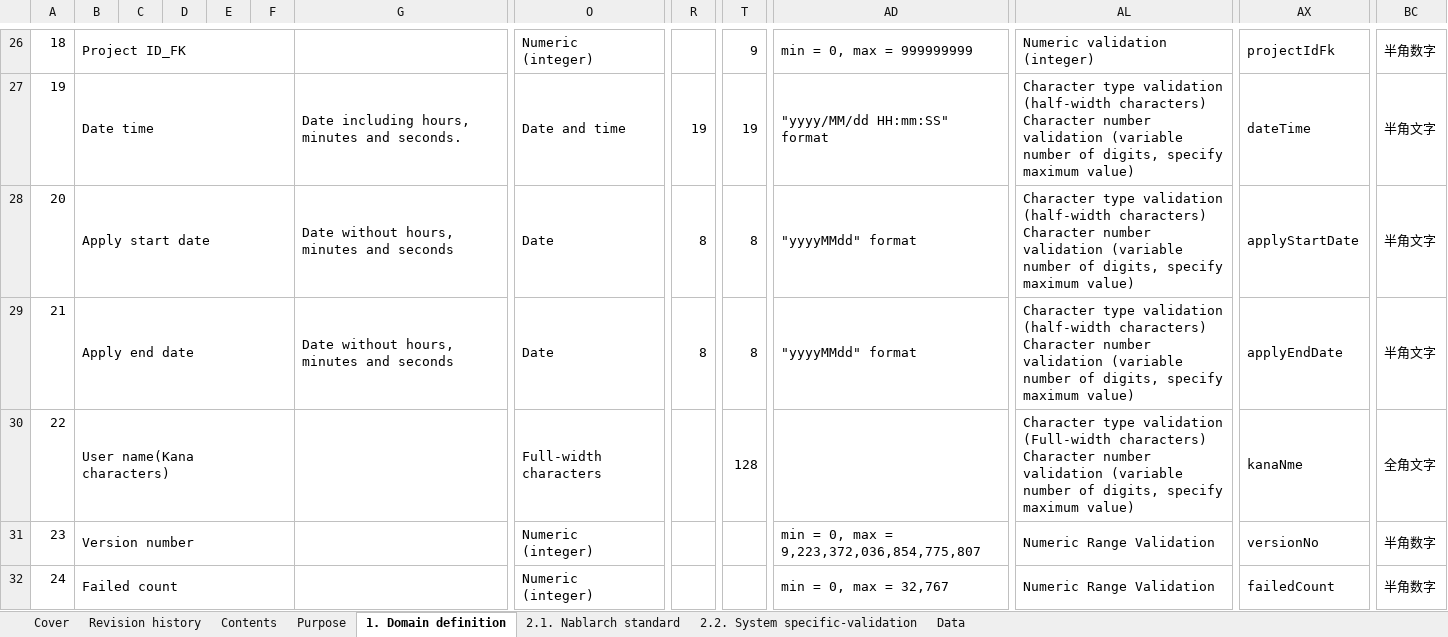
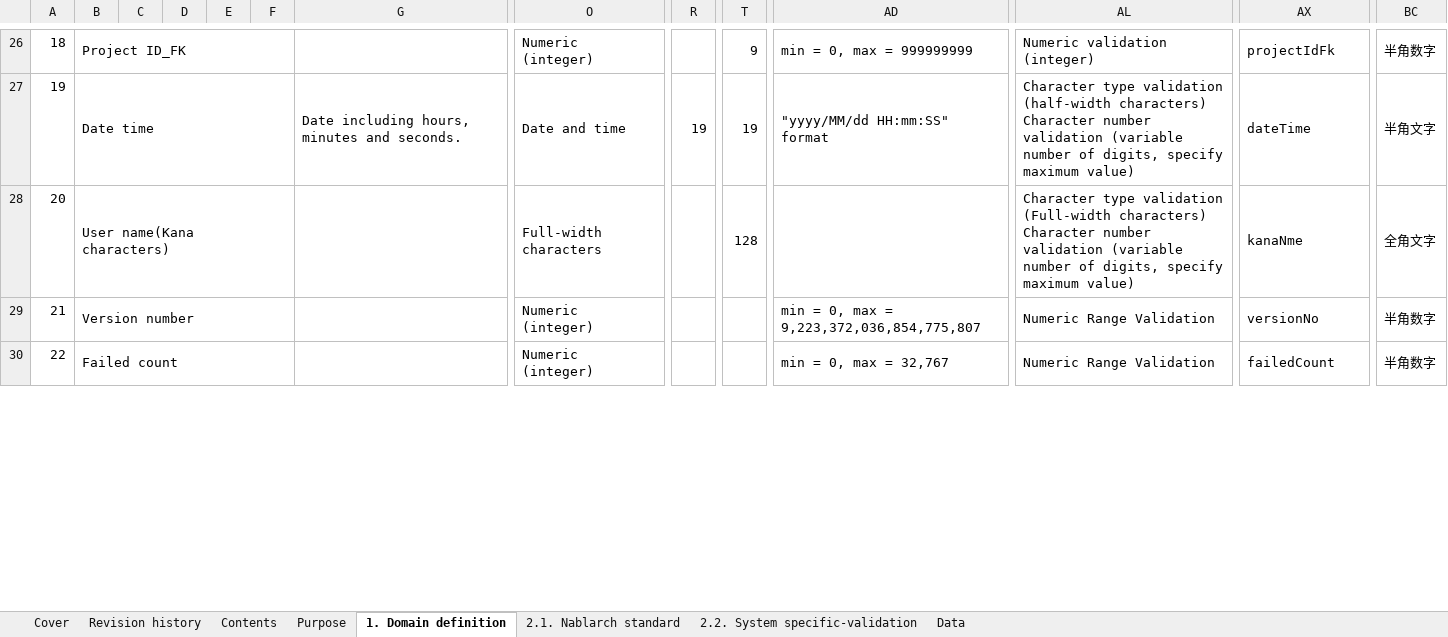
Before and after one commit to Fintan-contents/nablarch-system-development-guide, an Excel workbook: en/Sample_Project/Design_Document/A1_Project_Management_System/030_Application_Design/070_Data_Model_Design/Domain_Definition_A1_Project_Management_System.xlsx, sheet 1. Domain definition, drawn as a sheet; only a part is shown, gaps mark what is left out; values as stored, in another font and other column widths than the file's, no borders; charts and pictures not drawn; removed rows and columns are numbered as before the commit, all else as after; rows hold the shown columns only; ↵ is a line break in a cell; the diff names each change by its address in the sheet, - before the commit and + after, or states it on an @@ line.

Commit message:
Modified domain definitions

```diff
--- a/en/Sample_Project/Design_Document/A1_Project_Management_System/030_Application_Design/070_Data_Model_Design/Domain_Definition_A1_Project_Management_System.xlsx (sheet 1. Domain definition)
+++ b/en/Sample_Project/Design_Document/A1_Project_Management_System/030_Application_Design/070_Data_Model_Design/Domain_Definition_A1_Project_Management_System.xlsx (sheet 1. Domain definition)
-row 28: 20 | Apply start date |  |  |  |  | Date without hours, minutes and seconds | Date | 8 | 8 | "yyyyMMdd" format | Character type validation (half-width characters) ↵ Character number validation (variable number of digits, specify maximum value) | applyStartDate | 半角文字
-row 29: 21 | Apply end date |  |  |  |  | Date without hours, minutes and seconds | Date | 8 | 8 | "yyyyMMdd" format | Character type validation (half-width characters) ↵ Character number validation (variable number of digits, specify maximum value) | applyEndDate | 半角文字
@@ column A renumbered from row 28 down @@
```
Also changed, not shown: 1 other file.
